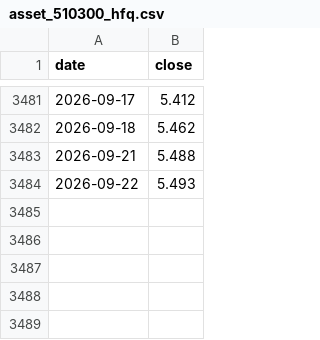
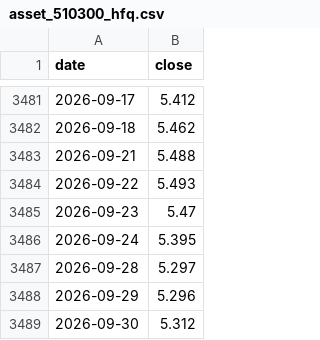
Before and after one commit to davidwang0116/Chinese-Equity-Mood-and-National-Team-Dashboard, a CSV file: data/asset_510300_hfq.csv, drawn as a sheet; only a part is shown, gaps mark what is left out.

```diff
--- a/data/asset_510300_hfq.csv
+++ b/data/asset_510300_hfq.csv
@@ -3484 +3484,6 @@ date,close
 2026-09-22,5.493
+2026-09-23,5.47
+2026-09-24,5.395
+2026-09-28,5.297
+2026-09-29,5.296
+2026-09-30,5.312
```
Also changed, not shown: data/margin.csv, docs/history.csv, 10 other files.
